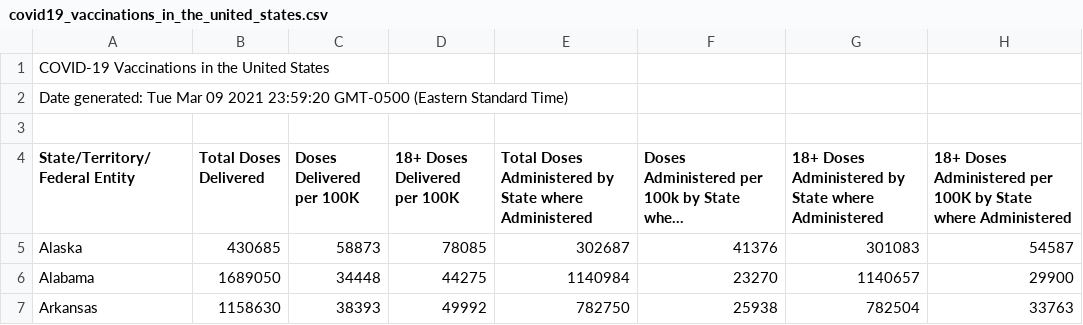
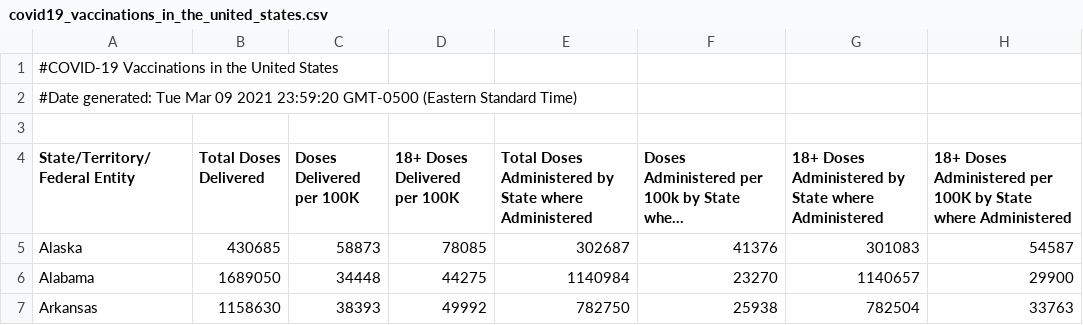
Before and after one commit to scott-petersen/Covid-Vaccines, a CSV file: covid19_vaccinations_in_the_united_states.csv, drawn as a sheet; only a part is shown; long unchanged cells end in …; the diff names each change by its address in the sheet, - before the commit and + after, or states it on an @@ line.

Commit message:
Update covid19_vaccinations_in_the_united_states.csv

```diff
--- a/covid19_vaccinations_in_the_united_states.csv
+++ b/covid19_vaccinations_in_the_united_states.csv
-A1 (State/Territory/Federal Entity): COVID-19 Vaccinations in the United States
+A1 (State/Territory/Federal Entity): #COVID-19 Vaccinations in the United States
-A2 (State/Territory/Federal Entity): Date generated: Tue…
+A2 (State/Territory/Federal Entity): #Date generated: Tue…
```
